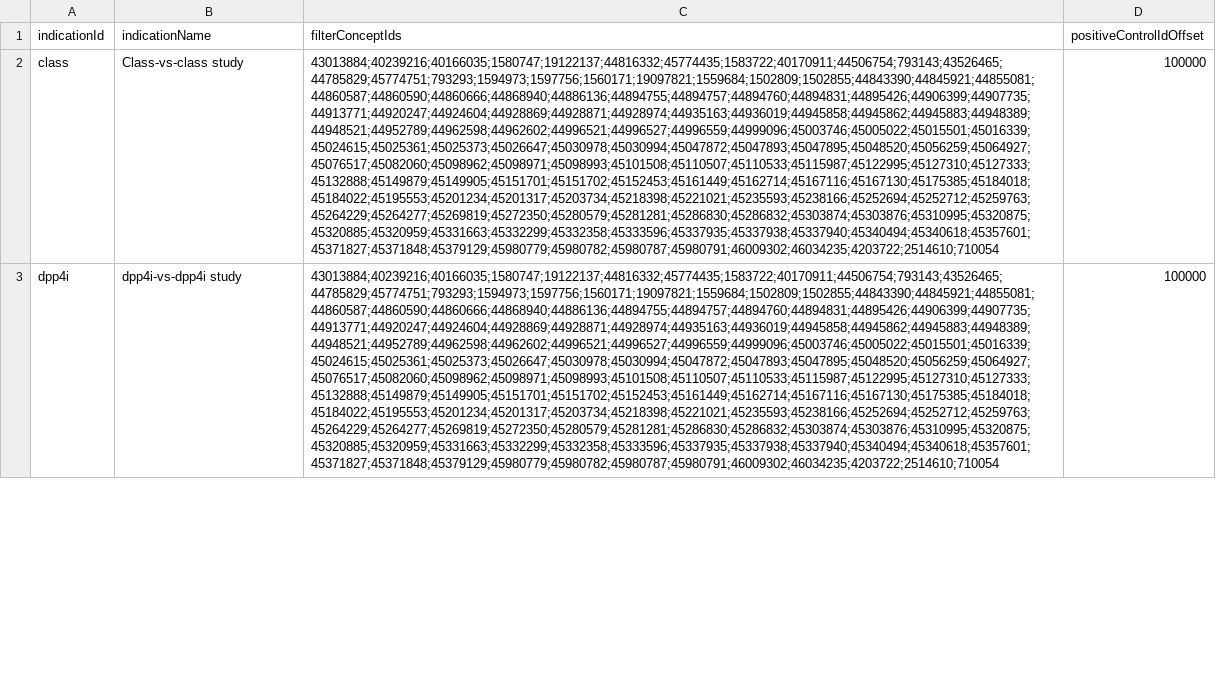
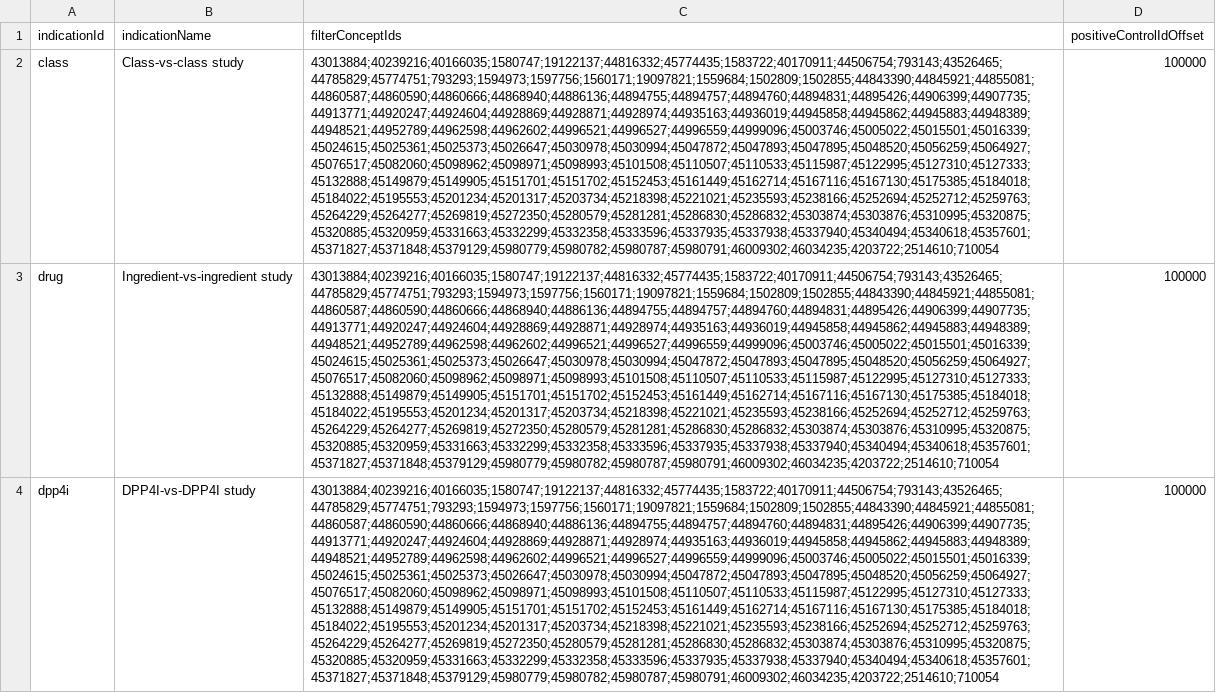
Before and after one commit to ohdsi-studies/LegendT2dm, a CSV file: inst/settings/Indications.csv, drawn as a sheet; only a part is shown; addresses are those after the commit; the diff covers the shown part only; the diff names each change by its address in the sheet, - before the commit and + after, or states it on an @@ line.

Commit message:
update Indications.csv

```diff
--- a/inst/settings/Indications.csv
+++ b/inst/settings/Indications.csv
+row 3: drug | Ingredient-vs-ingredient study | 43013884;40239216;40166035;1580747;19122137;44816332;45774435;1583722;40170911;44506754;793143;43526465;44785829;45774751;793293;1594973;1597756;1560171;19097821;1559684;1502809;1502855;44843390;44845921;44855081;44860587;44860590;44860666;44868940;44886136;44894755;44894757;44894760;44894831;44895426;44906399;44907735;44913771;44920247;44924604;44928869;44928871;44928974;44935163;44936019;44945858;44945862;44945883;44948389;44948521;44952789;44962598;44962602;44996521;44996527;44996559;44999096;45003746;45005022;45015501;45016339;45024615;45025361;45025373;45026647;45030978;45030994;45047872;45047893;45047895;45048520;45056259;45064927;45076517;45082060;45098962;45098971;45098993;45101508;45110507;45110533;45115987;45122995;45127310;45127333;45132888;45149879;45149905;45151701;45151702;45152453;45161449;45162714;45167116;45167130;45175385;45184018;45184022;45195553;45201234;45201317;45203734;45218398;45221021;45235593;45238166;45252694;45252712;45259763;45264229;45264277;45269819;45272350;45280579;45281281;45286830;45286832;45303874;45303876;45310995;45320875;45320885;45320959;45331663;45332299;45332358;45333596;45337935;45337938;45337940;45340494;45340618;45357601;45371827;45371848;45379129;45980779;45980782;45980787;45980791;46009302;46034235;4203722;2514610;710054 | 100000
-B4 (indicationName): dpp4i-vs-dpp4i study
+B4 (indicationName): DPP4I-vs-DPP4I study
```
Also changed, not shown: 3 edited cells elsewhere in this file.
